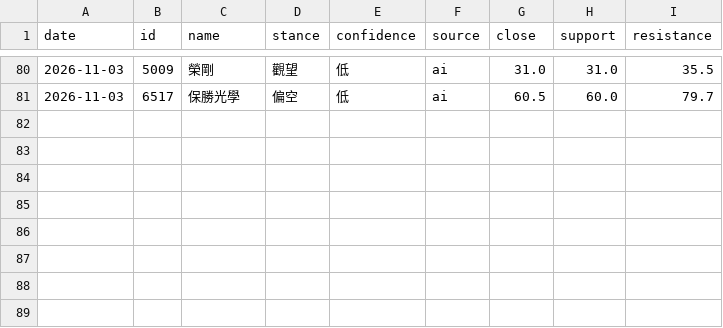
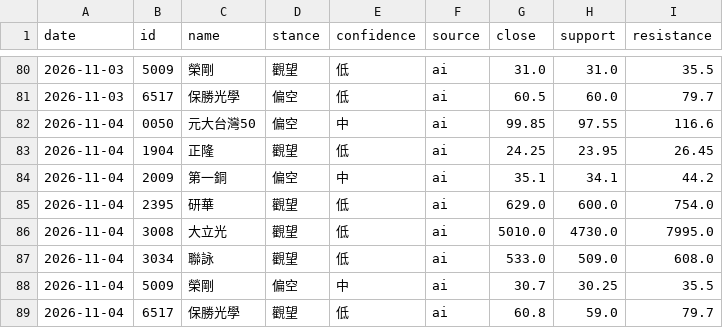
Before and after one commit to 77RockShih/stock-brief, a CSV file: data/advice_history.csv, drawn as a sheet; only a part is shown, gaps mark what is left out; the diff names each change by its address in the sheet, - before the commit and + after, or states it on an @@ line.

```diff
--- a/data/advice_history.csv
+++ b/data/advice_history.csv
+row 82: 2026-11-04 | 0050 | 元大台灣50 | 偏空 | 中 | ai | 99.85 | 97.55 | 116.6
+row 83: 2026-11-04 | 1904 | 正隆 | 觀望 | 低 | ai | 24.25 | 23.95 | 26.45
+row 84: 2026-11-04 | 2009 | 第一銅 | 偏空 | 中 | ai | 35.1 | 34.1 | 44.2
+row 85: 2026-11-04 | 2395 | 研華 | 觀望 | 低 | ai | 629.0 | 600.0 | 754.0
+row 86: 2026-11-04 | 3008 | 大立光 | 觀望 | 低 | ai | 5010.0 | 4730.0 | 7995.0
+row 87: 2026-11-04 | 3034 | 聯詠 | 觀望 | 低 | ai | 533.0 | 509.0 | 608.0
+row 88: 2026-11-04 | 5009 | 榮剛 | 偏空 | 中 | ai | 30.7 | 30.25 | 35.5
+row 89: 2026-11-04 | 6517 | 保勝光學 | 觀望 | 低 | ai | 60.8 | 59.0 | 79.7
```
